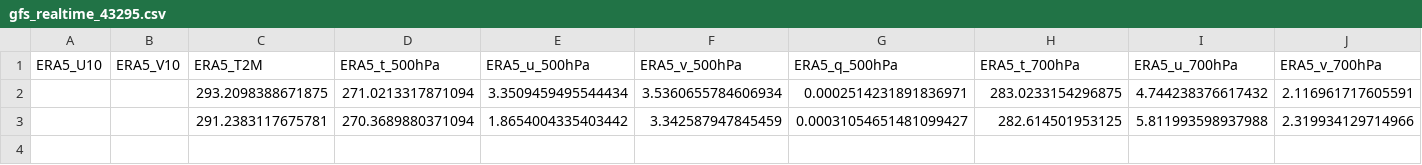
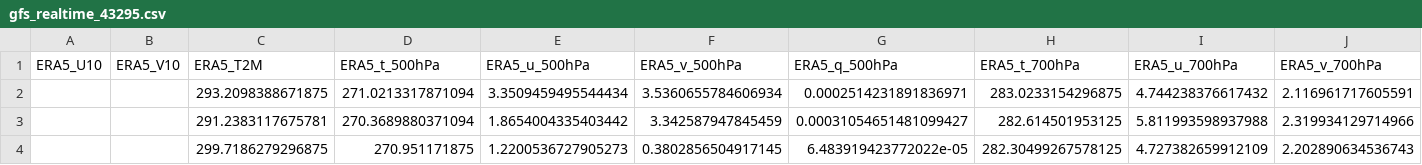
Before and after one commit to Aprameya05/CSIR-Thunderstorm-Bengaluru, a CSV file: data/gfs_realtime_43295.csv, drawn as a sheet; only a part is shown; rows hold the shown columns only; the diff names each change by its address in the sheet, - before the commit and + after, or states it on an @@ line.

```diff
--- a/data/gfs_realtime_43295.csv
+++ b/data/gfs_realtime_43295.csv
+row 4:  |  | 299.7186279296875 | 270.951171875 | 1.2200536727905273 | 0.3802856504917145 | 6.483919423772022e-05 | 282.30499267578125 | 4.727382659912109 | 2.202890634536743
```
Also changed, not shown: data/forecast_log.csv, data/upperair_realtime_43295.csv, 7 other files.
